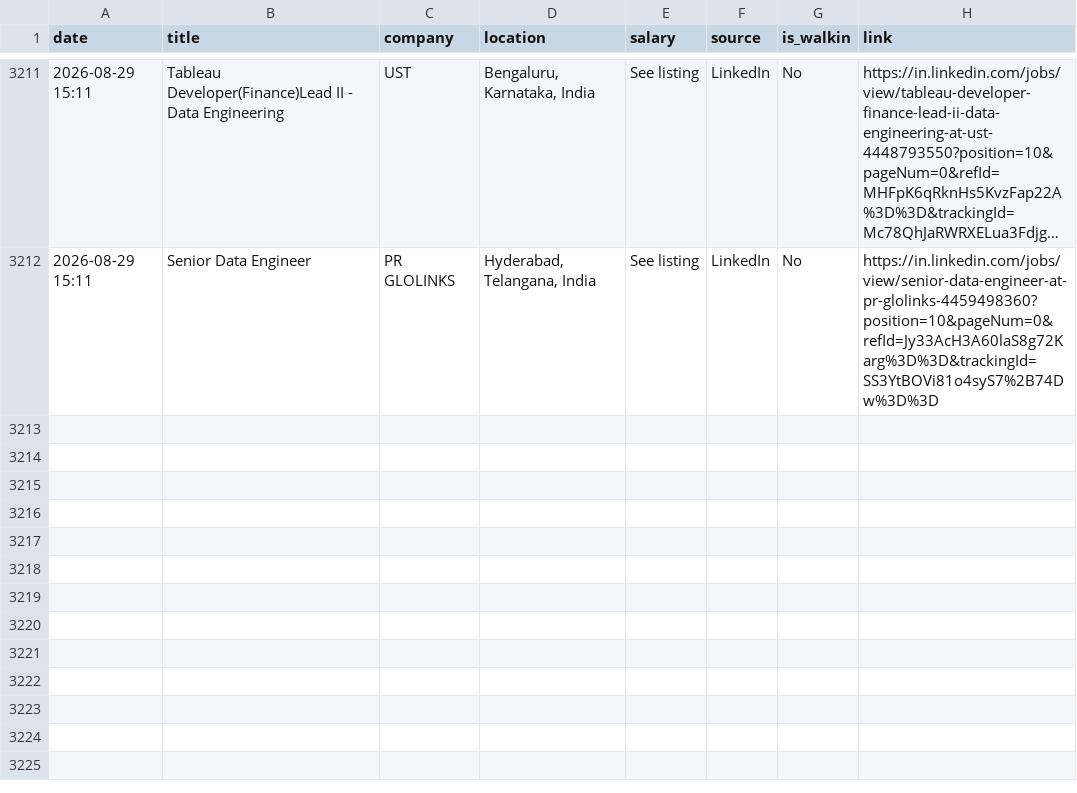
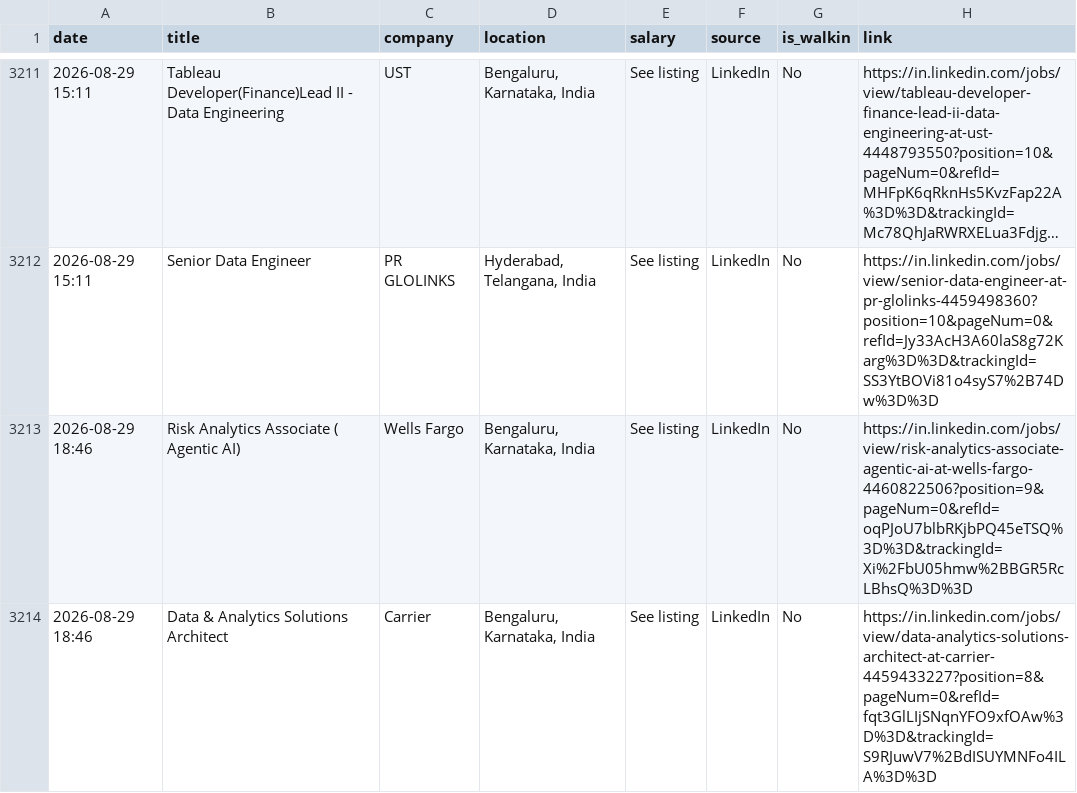
Before and after one commit to Seetha18/job-hunter, a CSV file: application_log.csv, drawn as a sheet; only a part is shown, gaps mark what is left out; long unchanged cells end in …; the diff names each change by its address in the sheet, - before the commit and + after, or states it on an @@ line.

```diff
--- a/application_log.csv
+++ b/application_log.csv
+row 3213: 2026-08-29 18:46 | Risk Analytics Associate ( Agentic AI) | Wells Fargo | Bengaluru, Karnataka, India | See listing | LinkedIn | No | https://in.linkedin.com/jobs/view/risk-analytics-associate-agentic-ai-at-wells-fargo-4460822506?position=9&pageNum=0&refId=oqPJoU7blbRKjbPQ45eTSQ%3D%3D&trackingId=Xi%2FbU05hmw%2BBGR5RcLBhsQ%3D%3D
+row 3214: 2026-08-29 18:46 | Data & Analytics Solutions Architect | Carrier | Bengaluru, Karnataka, India | See listing | LinkedIn | No | https://in.linkedin.com/jobs/view/data-analytics-solutions-architect-at-carrier-4459433227?position=8&pageNum=0&refId=fqt3GlLIjSNqnYFO9xfOAw%3D%3D&trackingId=S9RJuwV7%2BdISUYMNFo4ILA%3D%3D
```
Also changed, not shown: 1 other file.
